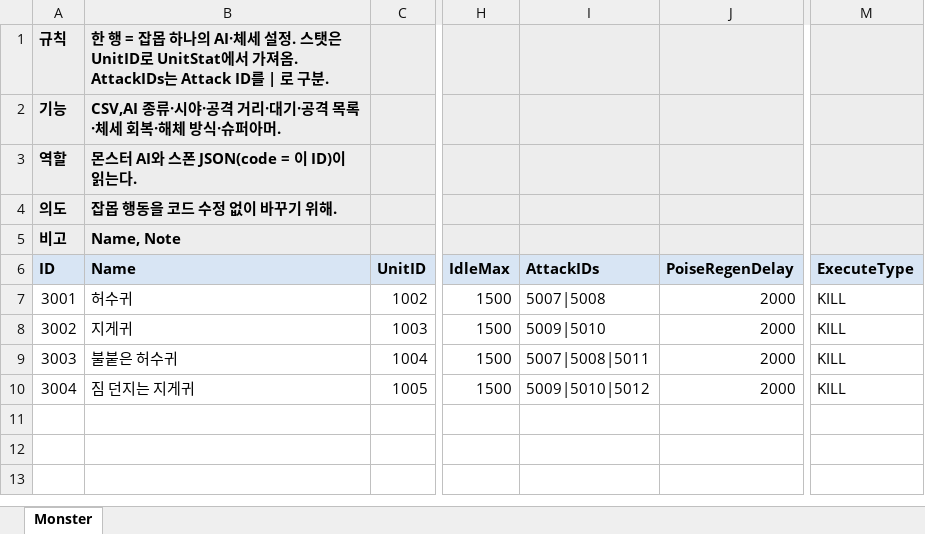
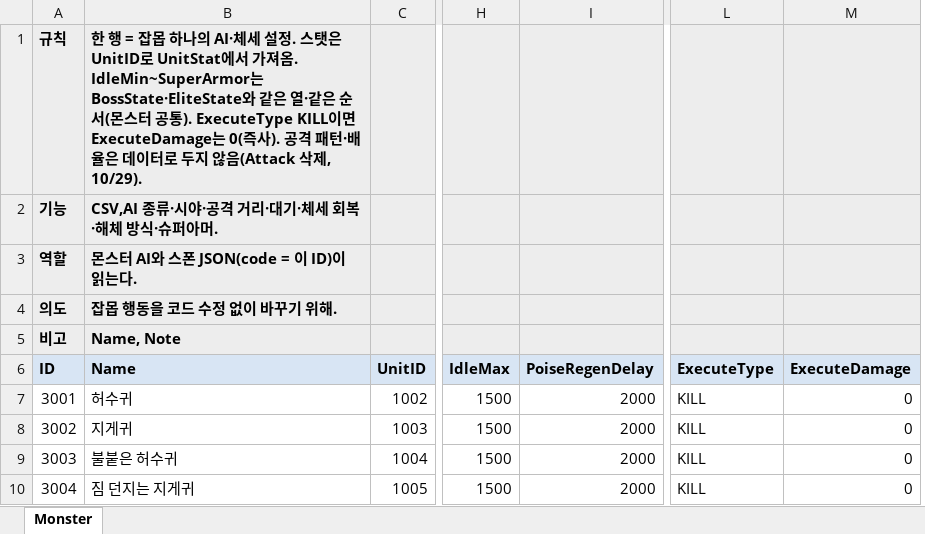
Before and after one commit to hyunho9228-web/DataSheet, an Excel workbook: tables/Monster.xlsx, sheet Monster, drawn as a sheet; only a part is shown, gaps mark what is left out; values as stored, in another font and other column widths than the file's, no borders; removed rows and columns are numbered as before the commit, all else as after; the diff names each change by its address in the sheet, - before the commit and + after, or states it on an @@ line.

```diff
--- a/tables/Monster.xlsx (sheet Monster)
+++ b/tables/Monster.xlsx (sheet Monster)
-column I (AttackIDs), rows 7-10: 5007|5008 | 5009|5010 | 5007|5008|5011 | 5009|5010|5012
+column M (ExecuteDamage), rows 7-10: all 0
-B1 (Name): …가져옴. AttackIDs는 Attack ID를 | 로 구분.
+B1 (Name): …가져옴. IdleMin~SuperArmor는 BossState·EliteState와 같은 열·같은 순서(몬스터 공통). ExecuteType KILL이면 ExecuteDamage는 0(즉사). 공격 패턴·배율은 데이터로 두지 않음(Attack 삭제, 10/29).
-B2 (Name): CSV,AI 종류·시야·공격 거리·대기·공격 목록·체세 회복·해체 방식·슈퍼아머.
+B2 (Name): CSV,AI 종류·시야·공격 거리·대기·체세 회복·해체 방식·슈퍼아머.
```
Also changed, not shown: tables/Item.xlsx, tables/REGISTRY.xlsx, 6 other files.
